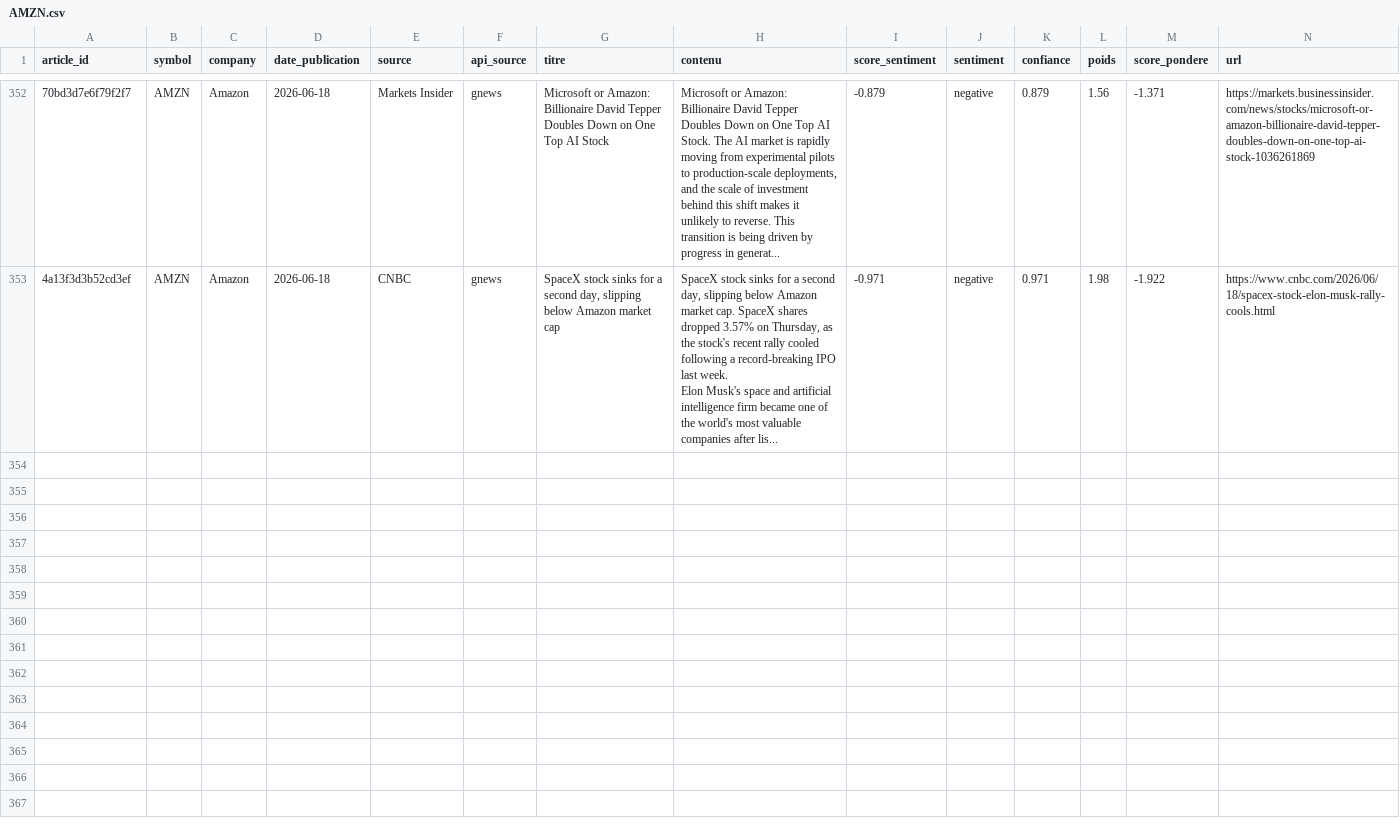
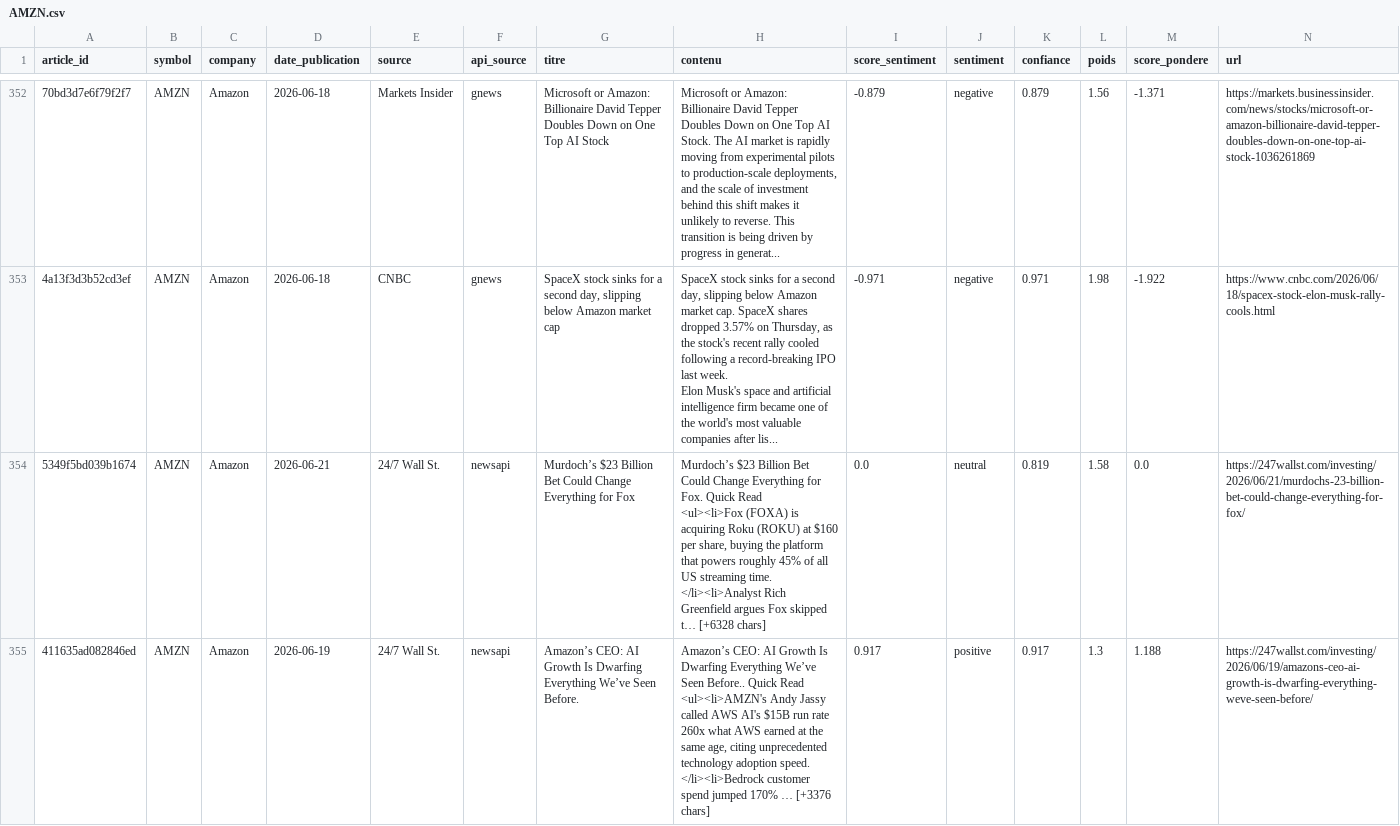
Before and after one commit to adam-hassen/stock-auto-update, a CSV file: data/articles_sentiment/AMZN.csv, drawn as a sheet; only a part is shown, gaps mark what is left out; rows hold the shown columns only; ↵ is a line break in a cell; the diff covers the shown part only; the diff names each change by its address in the sheet, - before the commit and + after, or states it on an @@ line.

```diff
--- a/data/articles_sentiment/AMZN.csv
+++ b/data/articles_sentiment/AMZN.csv
+row 354: 5349f5bd039b1674 | AMZN | Amazon | 2026-06-21 | 24/7 Wall St. | newsapi | Murdoch’s $23 Billion Bet Could Change Everything for Fox | Murdoch’s $23 Billion Bet Could Change Everything for Fox. Quick Read ↵ <ul><li>Fox (FOXA) is acquiring Roku (ROKU) at $160 per share, buying the platform that powers roughly 45% of all US streaming time. ↵ </li><li>Analyst Rich Greenfield argues Fox skipped t… [+6328 chars] | 0.0 | neutral | 0.819 | 1.58 | 0.0 | https://247wallst.com/investing/2026/06/21/murdochs-23-billion-bet-could-change-everything-for-fox/
+row 355: 411635ad082846ed | AMZN | Amazon | 2026-06-19 | 24/7 Wall St. | newsapi | Amazon’s CEO: AI Growth Is Dwarfing Everything We’ve Seen Before. | Amazon’s CEO: AI Growth Is Dwarfing Everything We’ve Seen Before.. Quick Read ↵ <ul><li>AMZN's Andy Jassy called AWS AI's $15B run rate 260x what AWS earned at the same age, citing unprecedented technology adoption speed. ↵ </li><li>Bedrock customer spend jumped 170% … [+3376 chars] | 0.917 | positive | 0.917 | 1.3 | 1.188 | https://247wallst.com/investing/2026/06/19/amazons-ceo-ai-growth-is-dwarfing-everything-weve-seen-before/
```
Also changed, not shown: 6 added rows elsewhere in this file, data/articles_sentiment/AAPL.csv, data/articles_sentiment/GOOGL.csv, 14 other files.
